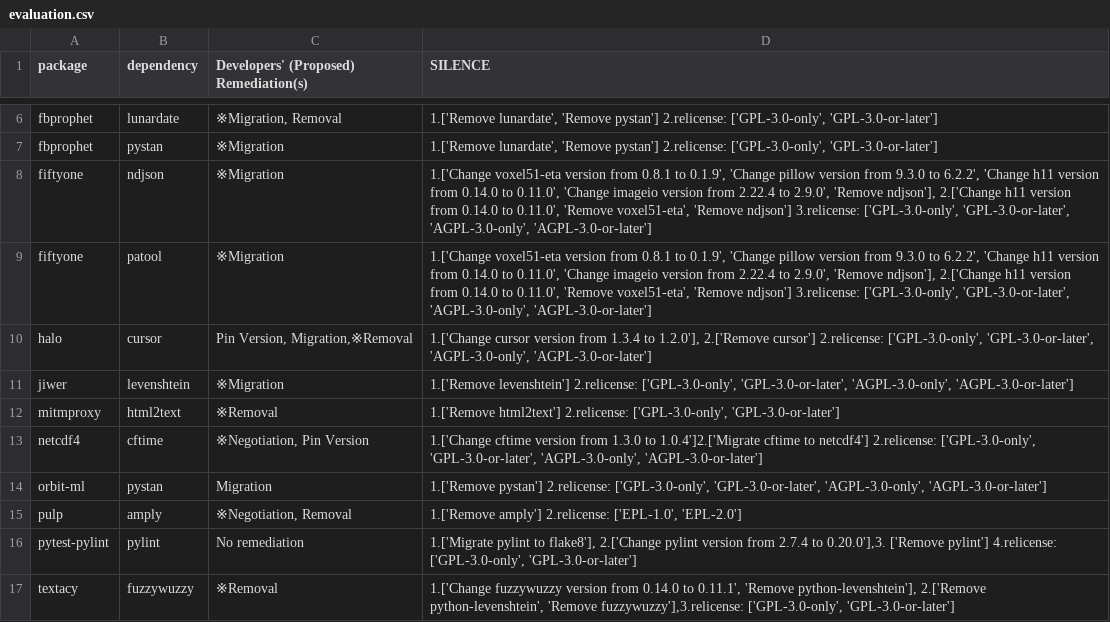
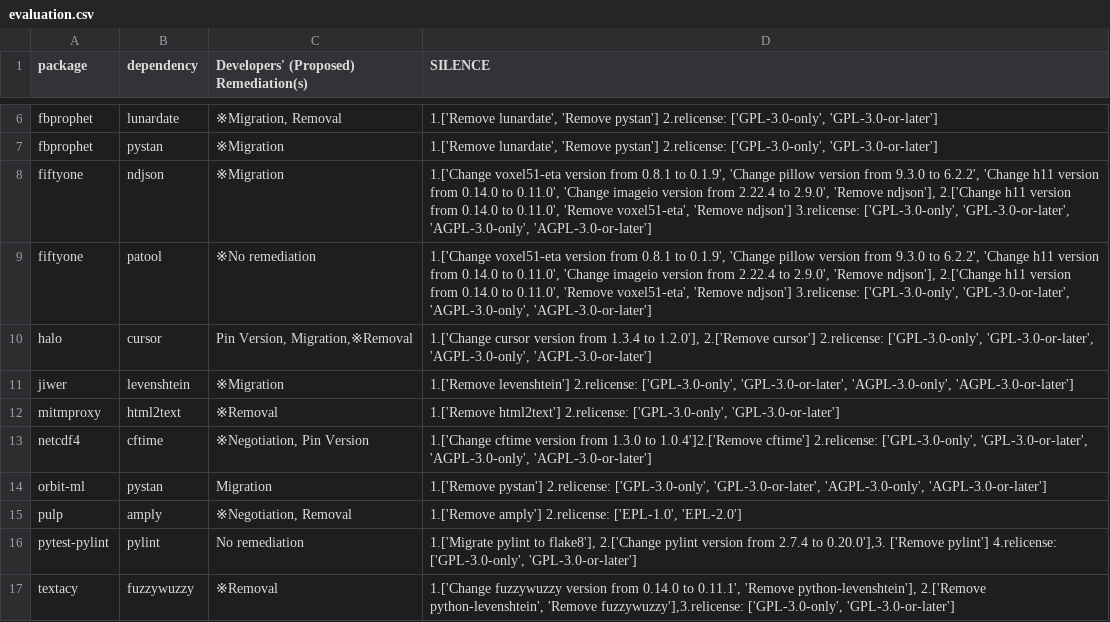
Before and after one commit to osslab-pku/SILENCE, a CSV file: res/evaluation.csv, drawn as a sheet; only a part is shown, gaps mark what is left out.

```diff
--- a/res/evaluation.csv
+++ b/res/evaluation.csv
@@ -8,3 +8,3 @@ fbprophet,pystan,※Migration,"1.['Remove lunardate', 'Remove pystan'] 2.relicen
 fiftyone,ndjson,※Migration,"1.['Change voxel51-eta version from 0.8.1 to 0.1.9', 'Change pillow version from 9.3.0 to 6.2.2', 'Change h11 version from 0.14.0 to 0.11.0', 'Change imageio version from 2.22.4 to 2.9.0', 'Remove ndjson'], 2.['Change h11 version from 0.14.0 to 0.11.0', 'Remove voxel51-eta', 'Remove ndjson'] 3.relicense: ['GPL-3.0-only', 'GPL-3.0-or-later', 'AGPL-3.0-only', 'AGPL-3.0-or-later']"
-fiftyone,patool,※Migration,"1.['Change voxel51-eta version from 0.8.1 to 0.1.9', 'Change pillow version from 9.3.0 to 6.2.2', 'Change h11 version from 0.14.0 to 0.11.0', 'Change imageio version from 2.22.4 to 2.9.0', 'Remove ndjson'], 2.['Change h11 version from 0.14.0 to 0.11.0', 'Remove voxel51-eta', 'Remove ndjson'] 3.relicense: ['GPL-3.0-only', 'GPL-3.0-or-later', 'AGPL-3.0-only', 'AGPL-3.0-or-later']"
+fiftyone,patool,※No remediation,"1.['Change voxel51-eta version from 0.8.1 to 0.1.9', 'Change pillow version from 9.3.0 to 6.2.2', 'Change h11 version from 0.14.0 to 0.11.0', 'Change imageio version from 2.22.4 to 2.9.0', 'Remove ndjson'], 2.['Change h11 version from 0.14.0 to 0.11.0', 'Remove voxel51-eta', 'Remove ndjson'] 3.relicense: ['GPL-3.0-only', 'GPL-3.0-or-later', 'AGPL-3.0-only', 'AGPL-3.0-or-later']"
 halo,cursor,"Pin Version, Migration,※Removal","1.['Change cursor version from 1.3.4 to 1.2.0'], 2.['Remove cursor'] 2.relicense: ['GPL-3.0-only', 'GPL-3.0-or-later', 'AGPL-3.0-only', 'AGPL-3.0-or-later']"
@@ -12,3 +12,3 @@ jiwer,levenshtein,※Migration,"1.['Remove levenshtein'] 2.relicense: ['GPL-3.0-
 mitmproxy,html2text,※Removal,"1.['Remove html2text'] 2.relicense: ['GPL-3.0-only', 'GPL-3.0-or-later']"
-netcdf4,cftime,"※Negotiation, Pin Version","1.['Change cftime version from 1.3.0 to 1.0.4']2.['Migrate cftime to netcdf4'] 2.relicense: ['GPL-3.0-only', 'GPL-3.0-or-later', 'AGPL-3.0-only', 'AGPL-3.0-or-later']"
+netcdf4,cftime,"※Negotiation, Pin Version","1.['Change cftime version from 1.3.0 to 1.0.4']2.['Remove cftime'] 2.relicense: ['GPL-3.0-only', 'GPL-3.0-or-later', 'AGPL-3.0-only', 'AGPL-3.0-or-later']"
 orbit-ml,pystan,Migration,"1.['Remove pystan'] 2.relicense: ['GPL-3.0-only', 'GPL-3.0-or-later', 'AGPL-3.0-only', 'AGPL-3.0-or-later']"
```
Also changed, not shown: knowledge_base/migration_weight.csv, knowledge_base/migrations.csv, 5 other files.
